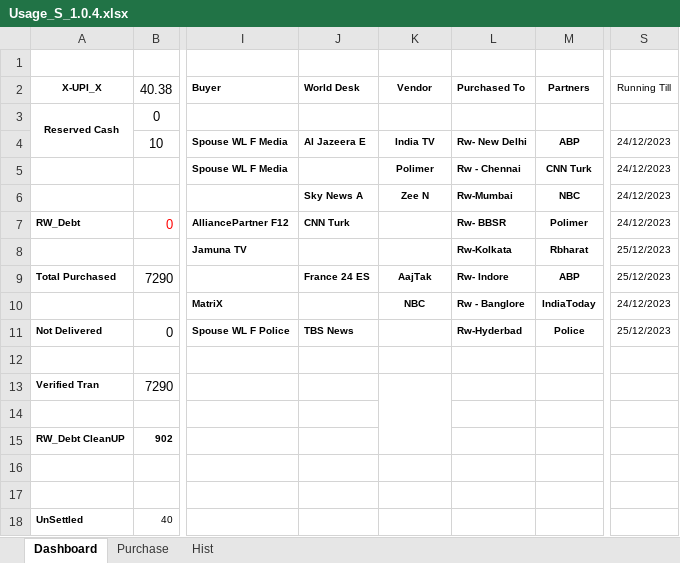
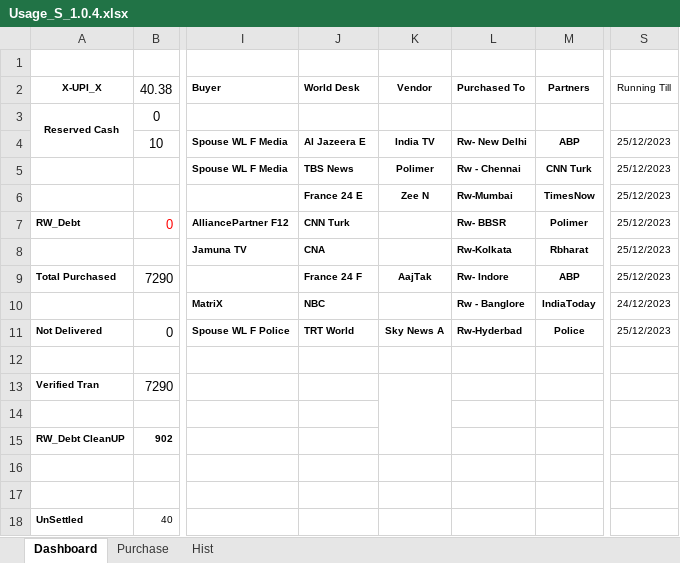
Before and after one commit to sawanCoder11/System_Work_RW, an Excel workbook: Usage_S_1.0.4.xlsx, sheet Dashboard, drawn as a sheet; only a part is shown, gaps mark what is left out; values as stored, in another font and other column widths than the file's, no borders; the diff names each change by its address in the sheet, - before the commit and + after, or states it on an @@ line.

Commit message:
Rw Updates_14:15PM
Boat Enabled
BirdW - 12 , FuelW - [ 11 ] , InCapacity = [2]

```diff
--- a/Usage_S_1.0.4.xlsx (sheet Dashboard)
+++ b/Usage_S_1.0.4.xlsx (sheet Dashboard)
-S4:S7 (Running Till): 24/12/2023
+S4:S7 (Running Till): 25/12/2023
-J5 (World Desk): (empty)
+J5 (World Desk): TBS News
-J6 (World Desk): Sky News A
+J6 (World Desk): France 24 E
-M6 (Partners): NBC
+M6 (Partners): TimesNow
-J8 (World Desk): (empty)
+J8 (World Desk): CNA
-J9 (World Desk): France 24 ES
+J9 (World Desk): France 24 F
-J10 (World Desk): (empty)
+J10 (World Desk): NBC
-K10 (Vendor): NBC
+K10 (Vendor): (empty)
-J11 (World Desk): TBS News
+J11 (World Desk): TRT World
-K11 (Vendor): (empty)
+K11 (Vendor): Sky News A
```
Also changed, not shown: System_2.1.8.xlsx.
